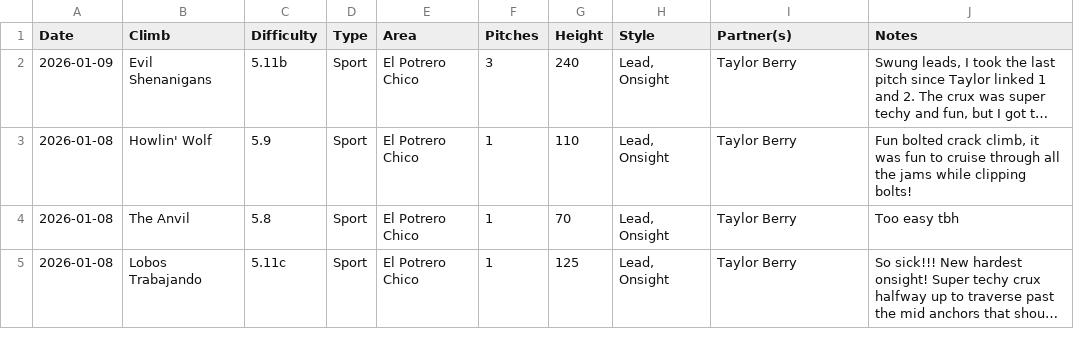
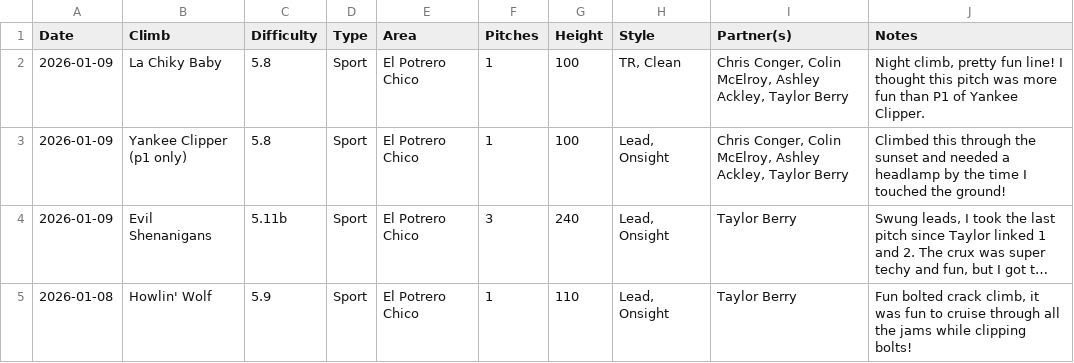
Before and after one commit to achiquit/websitejazzhands, a CSV file: climbing/data/all-ticks.csv, drawn as a sheet; only a part is shown; the shorter side is filled out with more unchanged rows; long unchanged cells end in …; the diff names each change by its address in the sheet, - before the commit and + after, or states it on an @@ line.

Commit message:
Ticks update

```diff
--- a/climbing/data/all-ticks.csv
+++ b/climbing/data/all-ticks.csv
+row 2: 2026-01-09 | La Chiky Baby | 5.8 | Sport | El Potrero Chico | 1 | 100 | TR, Clean | Chris Conger, Colin McElroy, Ashley Ackley, Taylor Berry | Night climb, pretty fun line! I thought this pitch was more fun than P1 of Yankee Clipper.
+row 3: 2026-01-09 | Yankee Clipper (p1 only) | 5.8 | Sport | El Potrero Chico | 1 | 100 | Lead, Onsight | Chris Conger, Colin McElroy, Ashley Ackley, Taylor Berry | Climbed this through the sunset and needed a headlamp by the time I touched the ground!
```
Also changed, not shown: climbing/data/all-time-stats.csv, climbing/data/climb-locs.csv, 5 other files.
